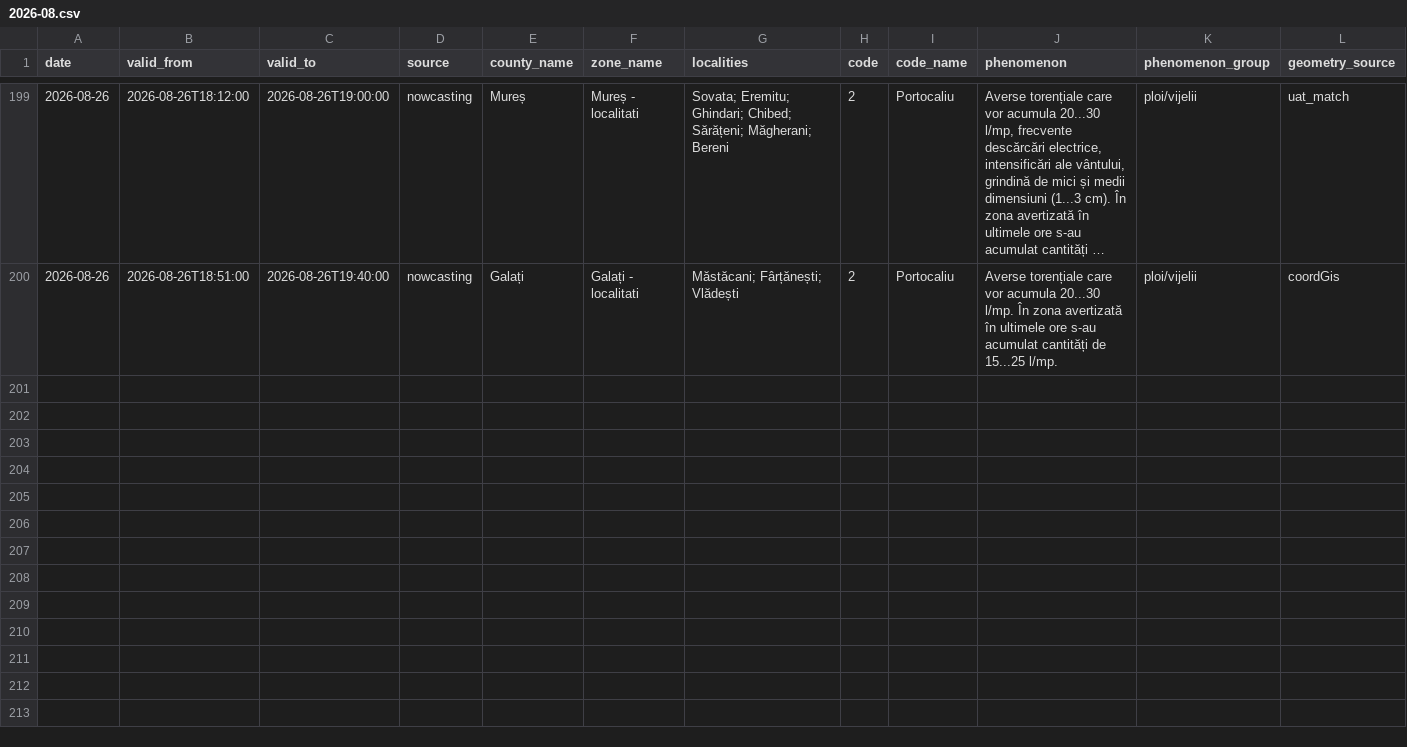
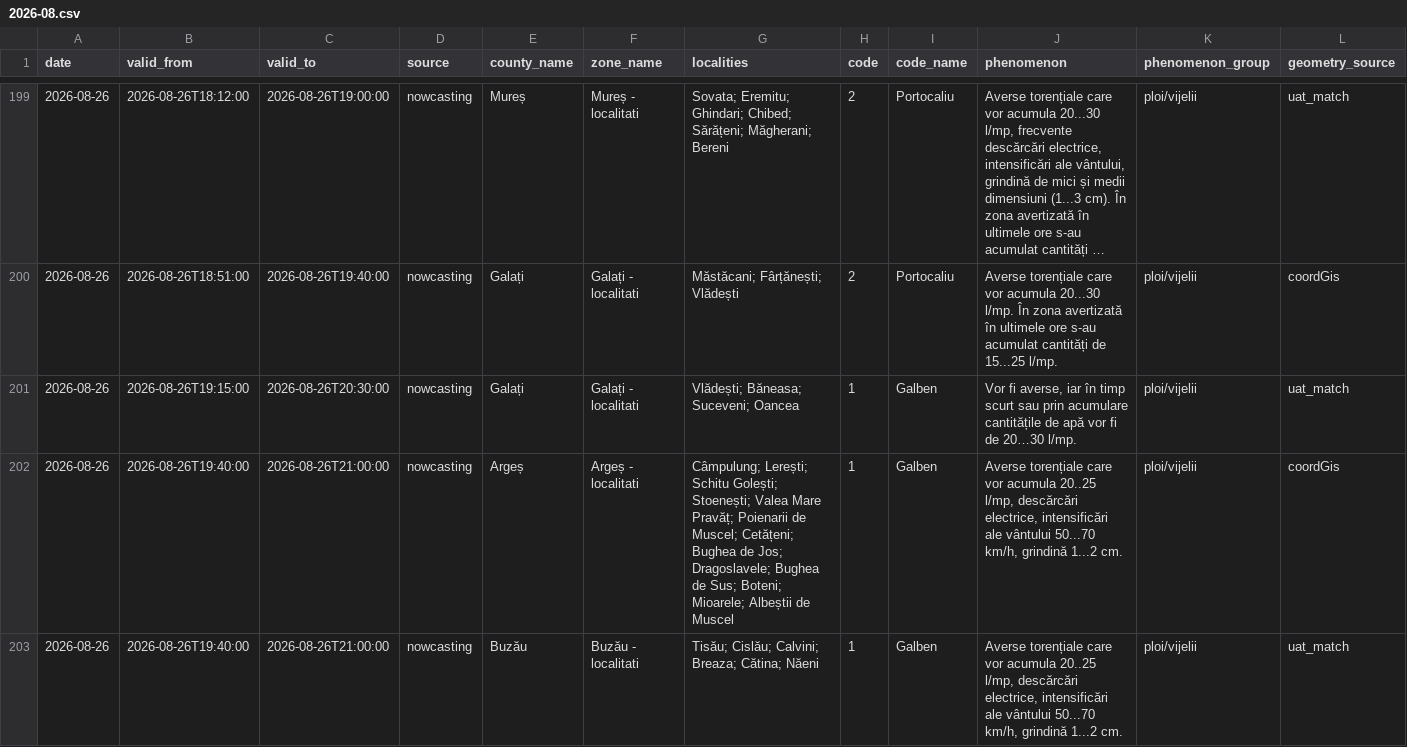
Before and after one commit to mariusbudileanu/date-meteo, a CSV file: public/istoric/nowcasting/2026-08.csv, drawn as a sheet; only a part is shown, gaps mark what is left out; long unchanged cells end in …; rows hold the shown columns only; the diff covers the shown part only; the diff names each change by its address in the sheet, - before the commit and + after, or states it on an @@ line.

```diff
--- a/public/istoric/nowcasting/2026-08.csv
+++ b/public/istoric/nowcasting/2026-08.csv
+row 201: 2026-08-26 | 2026-08-26T19:15:00 | 2026-08-26T20:30:00 | nowcasting | Galați | Galați - localitati | Vlădești; Băneasa; Suceveni; Oancea | 1 | Galben | Vor fi averse, iar în timp scurt sau prin acumulare cantitățile de apă vor fi de 20…30 l/mp. | ploi/vijelii | uat_match
+row 202: 2026-08-26 | 2026-08-26T19:40:00 | 2026-08-26T21:00:00 | nowcasting | Argeș | Argeș - localitati | Câmpulung; Lerești; Schitu Golești; Stoenești; Valea Mare Pravăț; Poienarii de Muscel; Cetățeni; Bughea de Jos; Dragoslavele; Bughea de Sus; Boteni; Mioarele; Albeștii de Muscel | 1 | Galben | Averse torențiale care vor acumula 20..25 l/mp, descărcări electrice, intensificări ale vântului 50...70 km/h, grindină 1...2 cm. | ploi/vijelii | coordGis
+row 203: 2026-08-26 | 2026-08-26T19:40:00 | 2026-08-26T21:00:00 | nowcasting | Buzău | Buzău - localitati | Tisău; Cislău; Calvini; Breaza; Cătina; Năeni | 1 | Galben | Averse torențiale care vor acumula 20..25 l/mp, descărcări electrice, intensificări ale vântului 50...70 km/h, grindină 1...2 cm. | ploi/vijelii | uat_match
```
Also changed, not shown: 2 added rows elsewhere in this file, public/istoric/2026/2026-08.csv, 15 other files.
